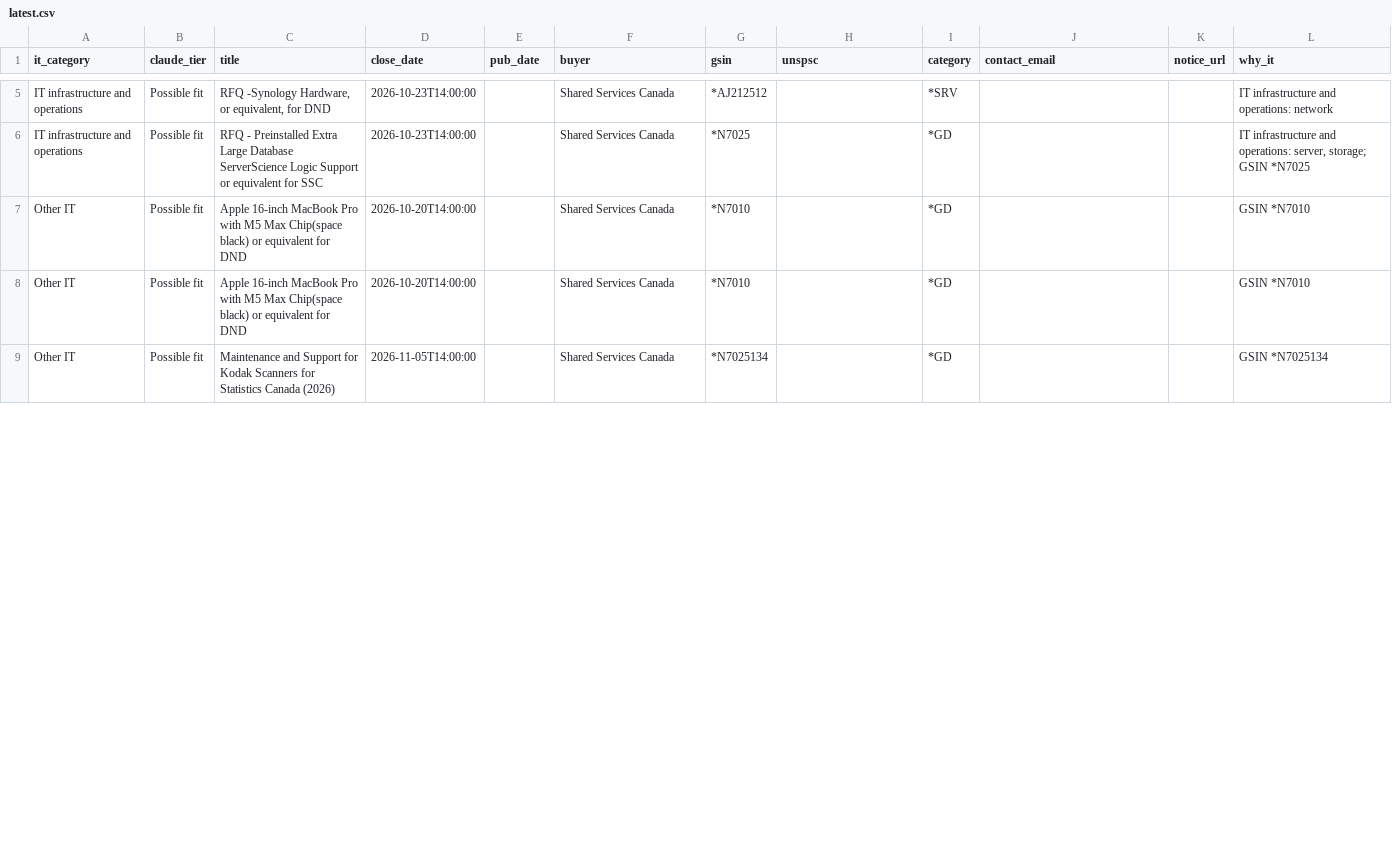
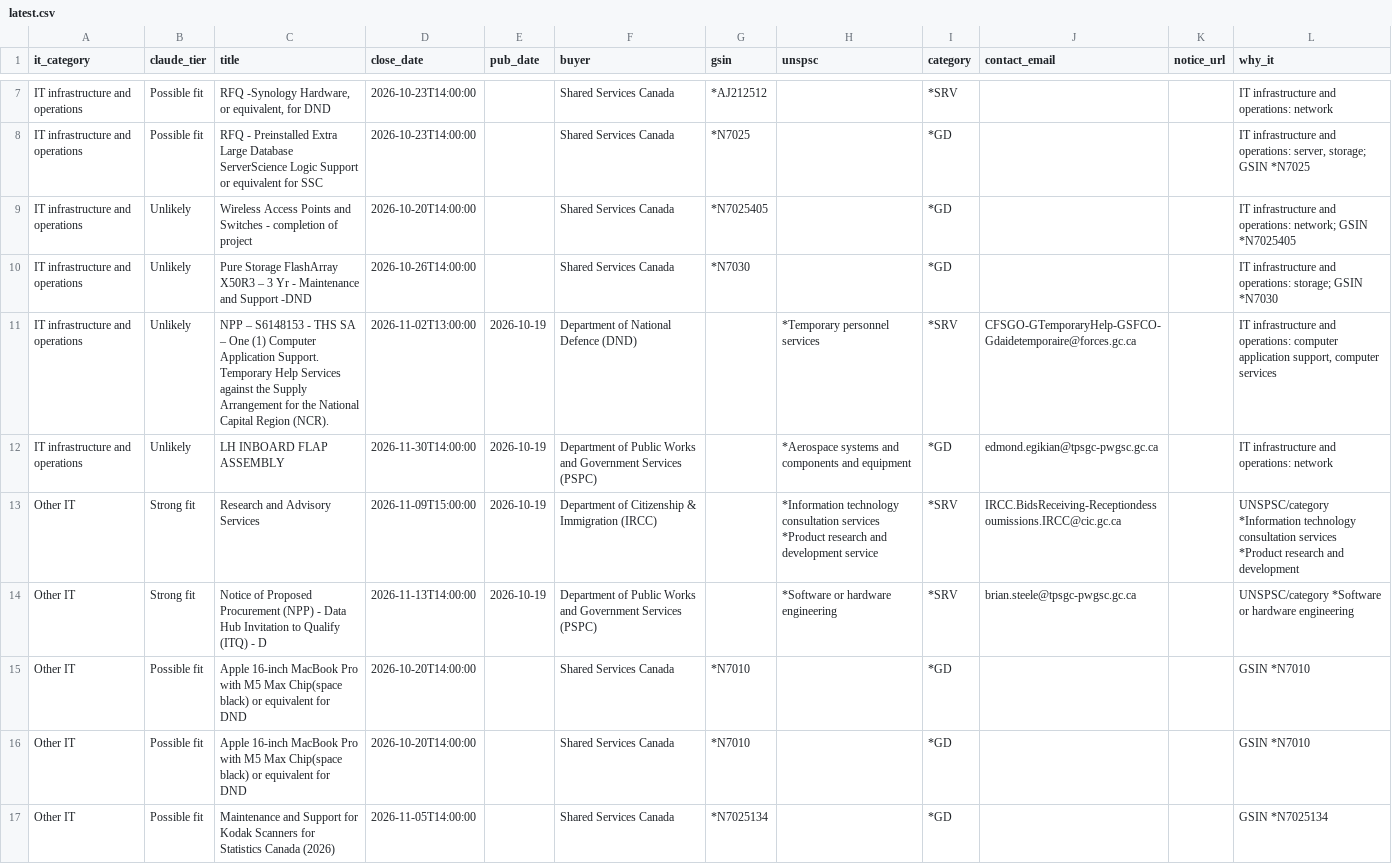
Before and after one commit to dhriajvarma4158/canadabuys-it-monitor, a CSV file: reports/latest.csv, drawn as a sheet; only a part is shown, gaps mark what is left out; ↵ is a line break in a cell; the diff covers the shown part only; the diff names each change by its address in the sheet, - before the commit and + after, or states it on an @@ line.

```diff
--- a/reports/latest.csv
+++ b/reports/latest.csv
+row 9: IT infrastructure and operations | Unlikely | Wireless Access Points and Switches - completion of project | 2026-10-20T14:00:00 |  | Shared Services Canada | *N7025405 |  | *GD |  |  | IT infrastructure and operations: network; GSIN *N7025405
+row 10: IT infrastructure and operations | Unlikely | Pure Storage FlashArray X50R3 – 3 Yr - Maintenance and Support -DND | 2026-10-26T14:00:00 |  | Shared Services Canada | *N7030 |  | *GD |  |  | IT infrastructure and operations: storage; GSIN *N7030
+row 11: IT infrastructure and operations | Unlikely | NPP – S6148153 - THS SA – One (1) Computer Application Support. Temporary Help Services against the Supply Arrangement for the National Capital Region (NCR). | 2026-11-02T13:00:00 | 2026-10-19 | Department of National Defence (DND) |  | *Temporary personnel services | *SRV | CFSGO-GTemporaryHelp-GSFCO-Gdaidetemporaire@forces.gc.ca |  | IT infrastructure and operations: computer application support, computer services
+row 12: IT infrastructure and operations | Unlikely | LH INBOARD FLAP ASSEMBLY | 2026-11-30T14:00:00 | 2026-10-19 | Department of Public Works and Government Services (PSPC) |  | *Aerospace systems and components and equipment | *GD | edmond.egikian@tpsgc-pwgsc.gc.ca |  | IT infrastructure and operations: network
+row 13: Other IT | Strong fit | Research and Advisory Services | 2026-11-09T15:00:00 | 2026-10-19 | Department of Citizenship & Immigration (IRCC) |  | *Information technology consultation services ↵ *Product research and development service | *SRV | IRCC.BidsReceiving-Receptiondessoumissions.IRCC@cic.gc.ca |  | UNSPSC/category *Information technology consultation services ↵ *Product research and development
+row 14: Other IT | Strong fit | Notice of Proposed Procurement (NPP) - Data Hub Invitation to Qualify (ITQ) - D | 2026-11-13T14:00:00 | 2026-10-19 | Department of Public Works and Government Services (PSPC) |  | *Software or hardware engineering | *SRV | brian.steele@tpsgc-pwgsc.gc.ca |  | UNSPSC/category *Software or hardware engineering
```
Also changed, not shown: 3 added rows and 1 removed row elsewhere in this file, 5 other files.
